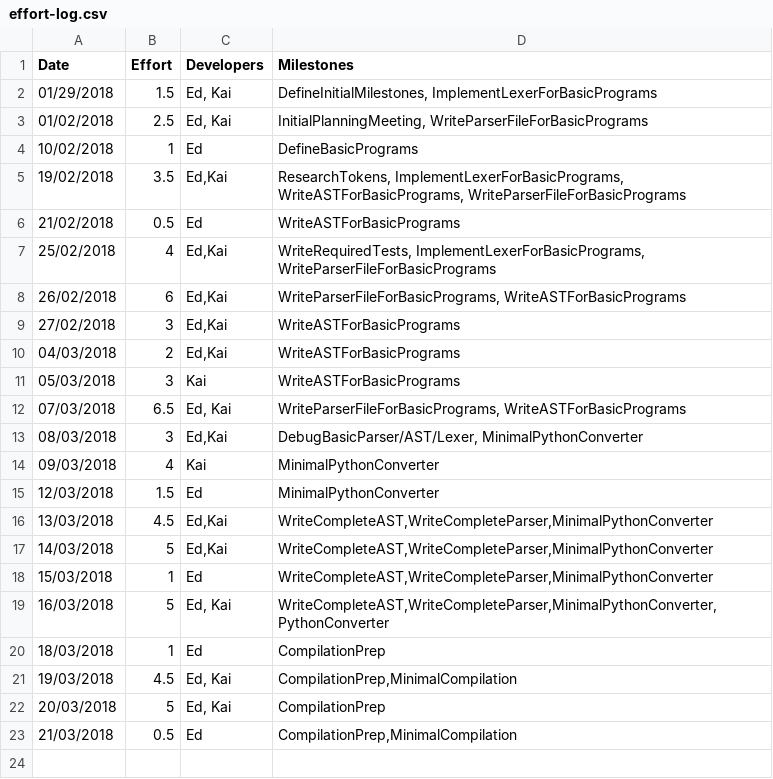
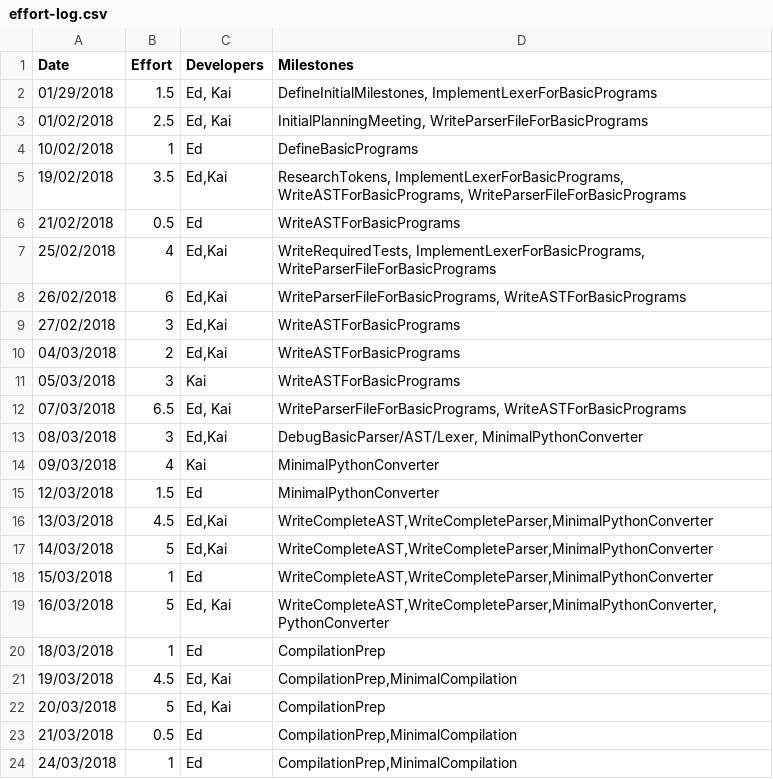
Before and after one commit to Kyzarok/C_Compiler, a CSV file: management/effort-log.csv, drawn as a sheet.

Commit message:
Management

```diff
--- a/management/effort-log.csv
+++ b/management/effort-log.csv
@@ -23 +23,2 @@ Date,Effort,Developers,Milestones
 21/03/2018,0.5,Ed,"CompilationPrep,MinimalCompilation"
+24/03/2018,1,Ed,"CompilationPrep,MinimalCompilation"
```
